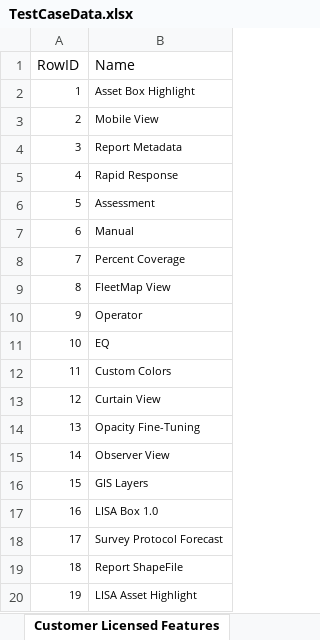
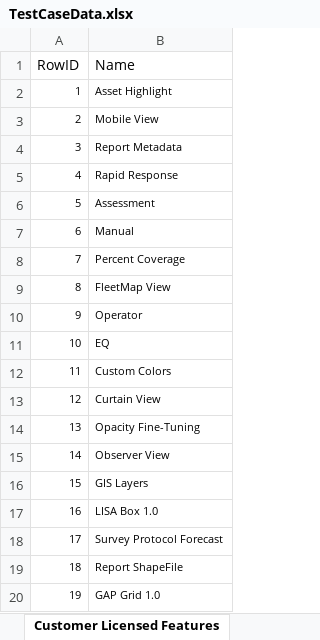
Before and after one commit to SXiang/JUnitWebTest, an Excel workbook: selenium-wd/data/TestCaseData.xlsx, sheet Customer Licensed Features, drawn as a sheet; values as stored, in another font and other column widths than the file's, no borders; the diff names each change by its address in the sheet, - before the commit and + after, or states it on an @@ line.

Commit message:
Updated Licensed Features enum and excel sheet

```diff
--- a/selenium-wd/data/TestCaseData.xlsx (sheet Customer Licensed Features)
+++ b/selenium-wd/data/TestCaseData.xlsx (sheet Customer Licensed Features)
-B2 (Name): Asset Box Highlight
+B2 (Name): Asset Highlight
-B20 (Name): LISA Asset Highlight
+B20 (Name): GAP Grid 1.0
```
Also changed, not shown: 5 other files.
